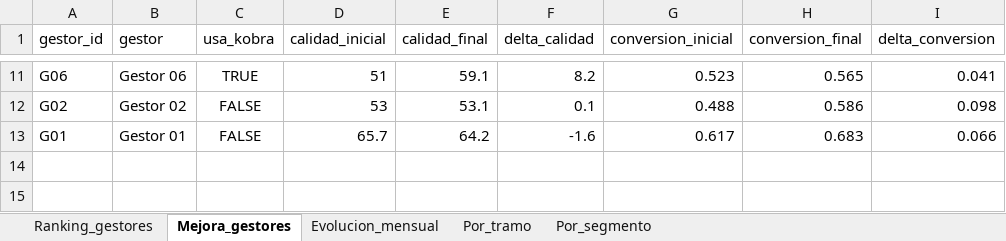
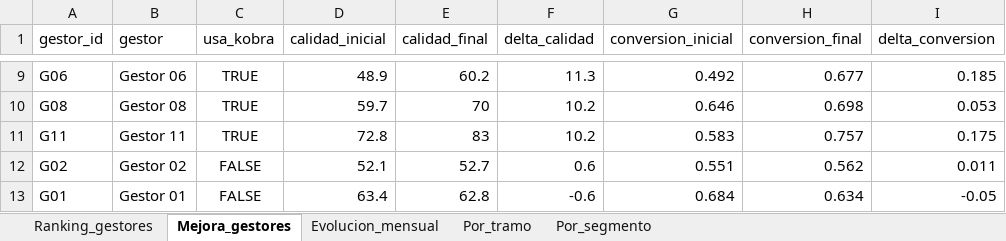
Before and after one commit to vieraschiavi/Kobra, an Excel workbook: outputs/kobra_analitica_gestion.xlsx, sheet Mejora_gestores, drawn as a sheet; only a part is shown, gaps mark what is left out; values as stored, in another font and other column widths than the file's, no borders; addresses are those after the commit; the diff covers the shown part only; the diff names each change by its address in the sheet, - before the commit and + after, or states it on an @@ line.

```diff
--- a/outputs/kobra_analitica_gestion.xlsx (sheet Mejora_gestores)
+++ b/outputs/kobra_analitica_gestion.xlsx (sheet Mejora_gestores)
-D9 (calidad_inicial): 51
+D9 (calidad_inicial): 48.9
-E9 (calidad_final): 59.1
+E9 (calidad_final): 60.2
-F9 (delta_calidad): 8.2
+F9 (delta_calidad): 11.3
-G9 (conversion_inicial): 0.523
+G9 (conversion_inicial): 0.492
-H9 (conversion_final): 0.565
+H9 (conversion_final): 0.677
-I9 (delta_conversion): 0.041
+I9 (delta_conversion): 0.185
+row 10: G08 | Gestor 08 | TRUE | 59.7 | 70 | 10.2 | 0.646 | 0.698 | 0.053
+row 11: G11 | Gestor 11 | TRUE | 72.8 | 83 | 10.2 | 0.583 | 0.757 | 0.175
-D12 (calidad_inicial): 53
+D12 (calidad_inicial): 52.1
-E12 (calidad_final): 53.1
+E12 (calidad_final): 52.7
-F12 (delta_calidad): 0.1
+F12 (delta_calidad): 0.6
-G12 (conversion_inicial): 0.488
+G12 (conversion_inicial): 0.551
-H12 (conversion_final): 0.586
+H12 (conversion_final): 0.562
-I12 (delta_conversion): 0.098
+I12 (delta_conversion): 0.011
-D13 (calidad_inicial): 65.7
+D13 (calidad_inicial): 63.4
-E13 (calidad_final): 64.2
+E13 (calidad_final): 62.8
-F13 (delta_calidad): -1.6
+F13 (delta_calidad): -0.6
-G13 (conversion_inicial): 0.617
+G13 (conversion_inicial): 0.684
-H13 (conversion_final): 0.683
+H13 (conversion_final): 0.634
-I13 (delta_conversion): 0.066
+I13 (delta_conversion): -0.05
```
Also changed, not shown: 3 added rows, 5 removed rows and 22 edited cells elsewhere in this sheet, sheet Ranking_gestores, sheet Evolucion_mensual, sheet Por_tramo, sheet Por_segmento, 13 other files.
